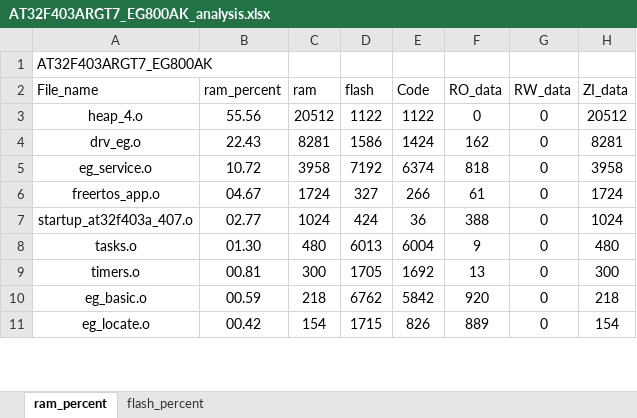
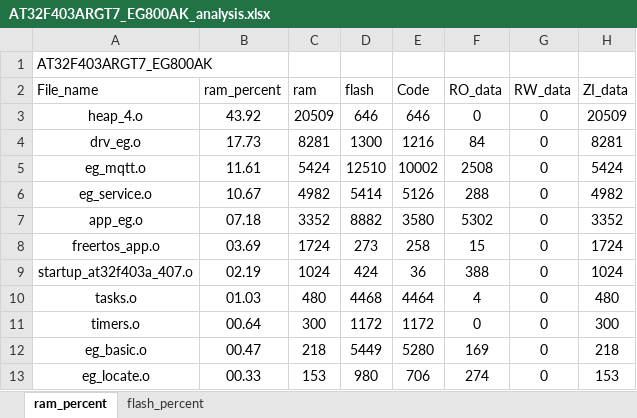
Before and after one commit to Coke-Addictive/FreeRTOS_AT32F403ARGT7_EG800AK, an Excel workbook: project/MDK_V5/AT32F403ARGT7_EG800AK_analysis.xlsx, sheet ram_percent, drawn as a sheet; only a part is shown; values as stored, in another font and other column widths than the file's, no borders; charts and pictures and table styles not drawn; removed rows and columns are numbered as before the commit, all else as after; the diff covers the shown part only; the diff names each change by its address in the sheet, - before the commit and + after, or states it on an @@ line.

```diff
--- a/project/MDK_V5/AT32F403ARGT7_EG800AK_analysis.xlsx (sheet ram_percent)
+++ b/project/MDK_V5/AT32F403ARGT7_EG800AK_analysis.xlsx (sheet ram_percent)
-B3 (ram_percent): 55.56
+B3 (ram_percent): 43.92
-C3 (ram): 20512
+C3 (ram): 20509
-D3 (flash): 1122
+D3 (flash): 646
-E3 (Code): 1122
+E3 (Code): 646
-H3 (ZI_data): 20512
+H3 (ZI_data): 20509
-B4 (ram_percent): 22.43
+B4 (ram_percent): 17.73
-D4 (flash): 1586
+D4 (flash): 1300
-E4 (Code): 1424
+E4 (Code): 1216
-F4 (RO_data): 162
+F4 (RO_data): 84
-row 5: eg_service.o | 10.72 | 3958 | 7192 | 6374 | 818 | 0 | 3958
+row 5: eg_mqtt.o | 11.61 | 5424 | 12510 | 10002 | 2508 | 0 | 5424
+row 6: eg_service.o | 10.67 | 4982 | 5414 | 5126 | 288 | 0 | 4982
+row 7: app_eg.o | 07.18 | 3352 | 8882 | 3580 | 5302 | 0 | 3352
-B8 (ram_percent): 04.67
+B8 (ram_percent): 03.69
-D8 (flash): 327
+D8 (flash): 273
-E8 (Code): 266
+E8 (Code): 258
-F8 (RO_data): 61
+F8 (RO_data): 15
-B9 (ram_percent): 02.77
+B9 (ram_percent): 02.19
-B10 (ram_percent): 01.30
+B10 (ram_percent): 01.03
-D10 (flash): 6013
+D10 (flash): 4468
-E10 (Code): 6004
+E10 (Code): 4464
-F10 (RO_data): 9
+F10 (RO_data): 4
-B11 (ram_percent): 00.81
+B11 (ram_percent): 00.64
-D11 (flash): 1705
+D11 (flash): 1172
-E11 (Code): 1692
+E11 (Code): 1172
-F11 (RO_data): 13
+F11 (RO_data): 0
-B12 (ram_percent): 00.59
+B12 (ram_percent): 00.47
-D12 (flash): 6762
+D12 (flash): 5449
-E12 (Code): 5842
+E12 (Code): 5280
-F12 (RO_data): 920
+F12 (RO_data): 169
-row 11: eg_locate.o | 00.42 | 154 | 1715 | 826 | 889 | 0 | 154
+row 13: eg_locate.o | 00.33 | 153 | 980 | 706 | 274 | 0 | 153
```
Also changed, not shown: 1 added row, 1 removed row and 31 edited cells elsewhere in this sheet, sheet flash_percent, charts or pictures, 26 other files.
